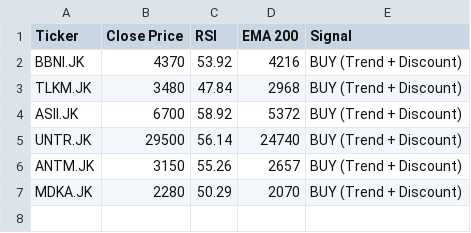
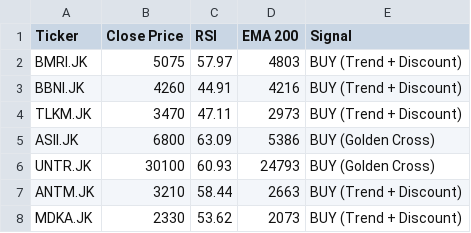
Before and after one commit to dnielasher/idx-automated-screener, a CSV file: rekomendasi_saham.csv, drawn as a sheet.

```diff
--- a/rekomendasi_saham.csv
+++ b/rekomendasi_saham.csv
@@ -1,7 +1,8 @@
 Ticker,Close Price,RSI,EMA 200,Signal
-BBNI.JK,4370,53.92,4216,BUY (Trend + Discount)
-TLKM.JK,3480,47.84,2968,BUY (Trend + Discount)
-ASII.JK,6700,58.92,5372,BUY (Trend + Discount)
-UNTR.JK,29500,56.14,24740,BUY (Trend + Discount)
-ANTM.JK,3150,55.26,2657,BUY (Trend + Discount)
-MDKA.JK,2280,50.29,2070,BUY (Trend + Discount)
+BMRI.JK,5075,57.97,4803,BUY (Trend + Discount)
+BBNI.JK,4260,44.91,4216,BUY (Trend + Discount)
+TLKM.JK,3470,47.11,2973,BUY (Trend + Discount)
+ASII.JK,6800,63.09,5386,BUY (Golden Cross)
+UNTR.JK,30100,60.93,24793,BUY (Golden Cross)
+ANTM.JK,3210,58.44,2663,BUY (Trend + Discount)
+MDKA.JK,2330,53.62,2073,BUY (Trend + Discount)
```
